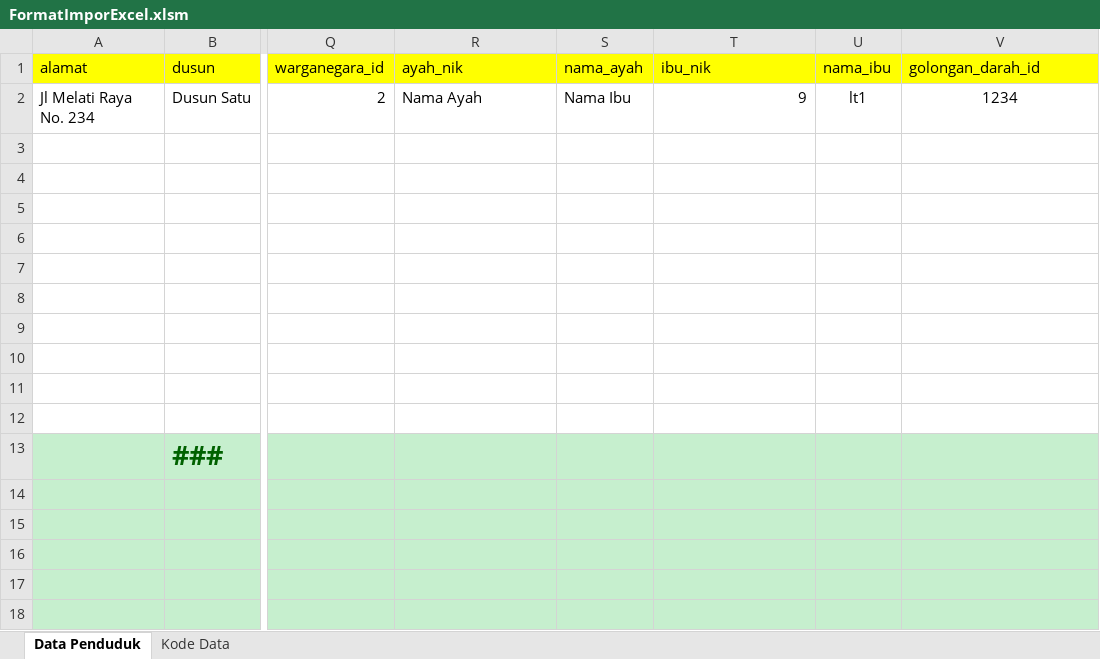
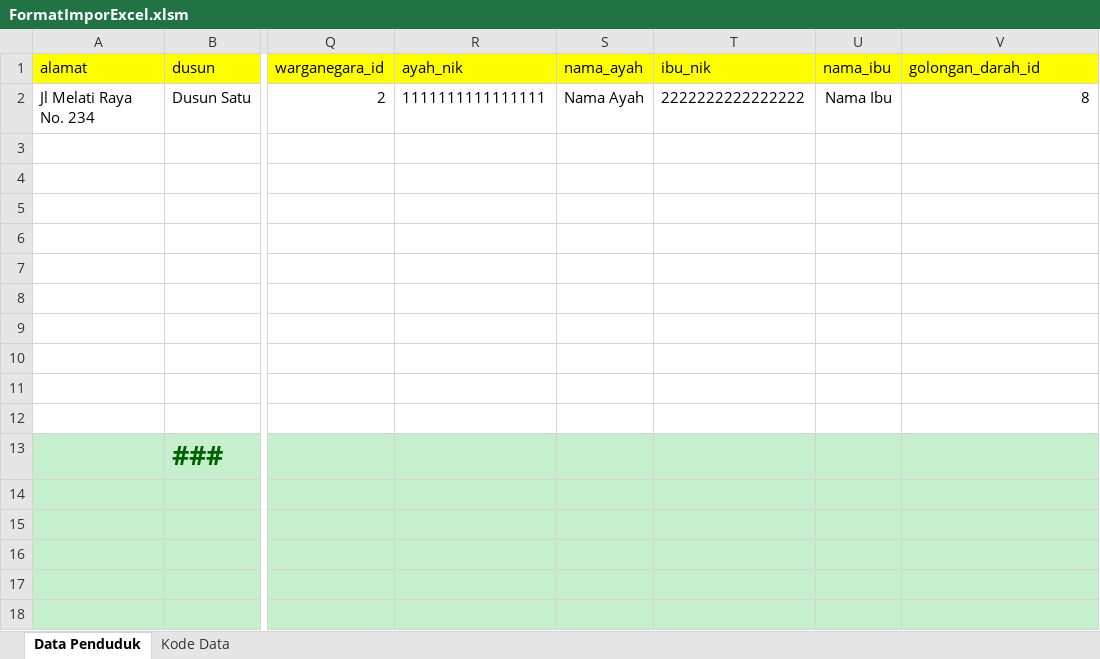
Before and after one commit to OpenSID/rilis-premium, an Excel workbook: assets/import/FormatImporExcel.xlsm, sheet Data Penduduk, drawn as a sheet; only a part is shown, gaps mark what is left out; values as stored, in another font and other column widths than the file's, no borders; the diff names each change by its address in the sheet, - before the commit and + after, or states it on an @@ line.

```diff
--- a/assets/import/FormatImporExcel.xlsm (sheet Data Penduduk)
+++ b/assets/import/FormatImporExcel.xlsm (sheet Data Penduduk)
-R2 (ayah_nik): Nama Ayah
+R2 (ayah_nik): 1111111111111111
-S2 (nama_ayah): Nama Ibu
+S2 (nama_ayah): Nama Ayah
-T2 (ibu_nik): 9
+T2 (ibu_nik): 2222222222222222
-U2 (nama_ibu): lt1
+U2 (nama_ibu): Nama Ibu
-V2 (golongan_darah_id): 1234
+V2 (golongan_darah_id): 8
-V2 alignment: center
+V2 alignment: right
```
Also changed, not shown: 7 other files.
